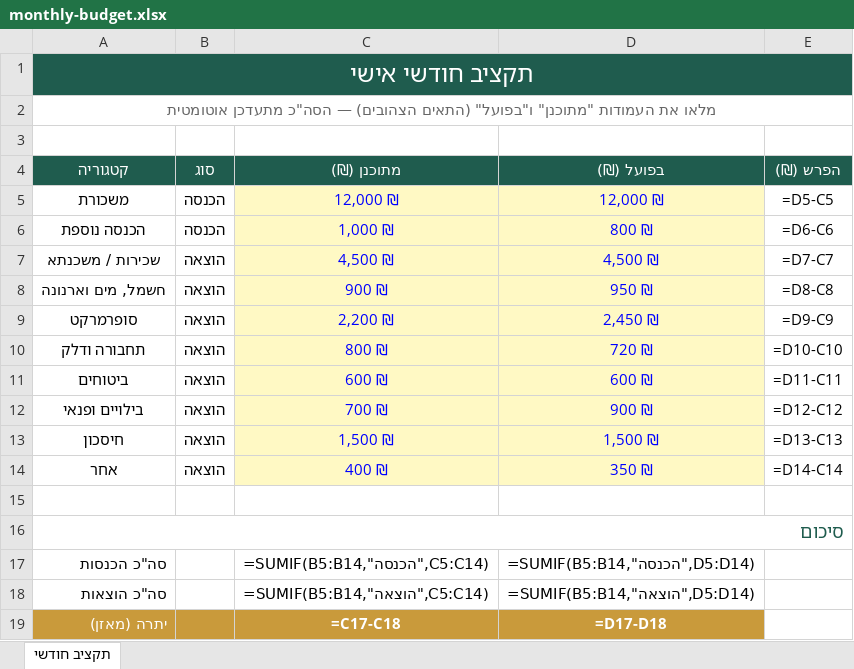
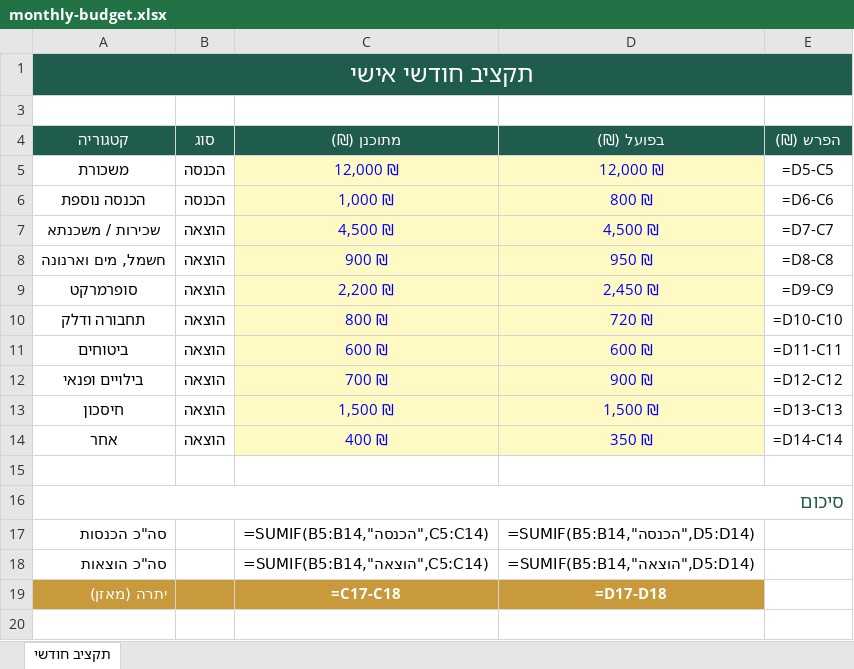
Before and after one commit to Devorah-Zadock/digital-services-store, an Excel workbook: downloads/monthly-budget.xlsx, sheet תקציב חודשי, drawn as a sheet; values as stored, in another font and other column widths than the file's, no borders; formulas without a stored value are shown as written; the diff names each change by its address in the sheet, - before the commit and + after, or states it on an @@ line.

```diff
--- a/downloads/monthly-budget.xlsx (sheet תקציב חודשי)
+++ b/downloads/monthly-budget.xlsx (sheet תקציב חודשי)
@@ row 2 hidden: מלאו את העמודות "מתוכנן" ו"בפועל" (התאים הצהובים) — הסה"כ מתעדכן אוטומטית @@
```
Also changed, not shown: downloads/client-tracker.xlsx, downloads/expense-tracker.xlsx, 6 other files.
